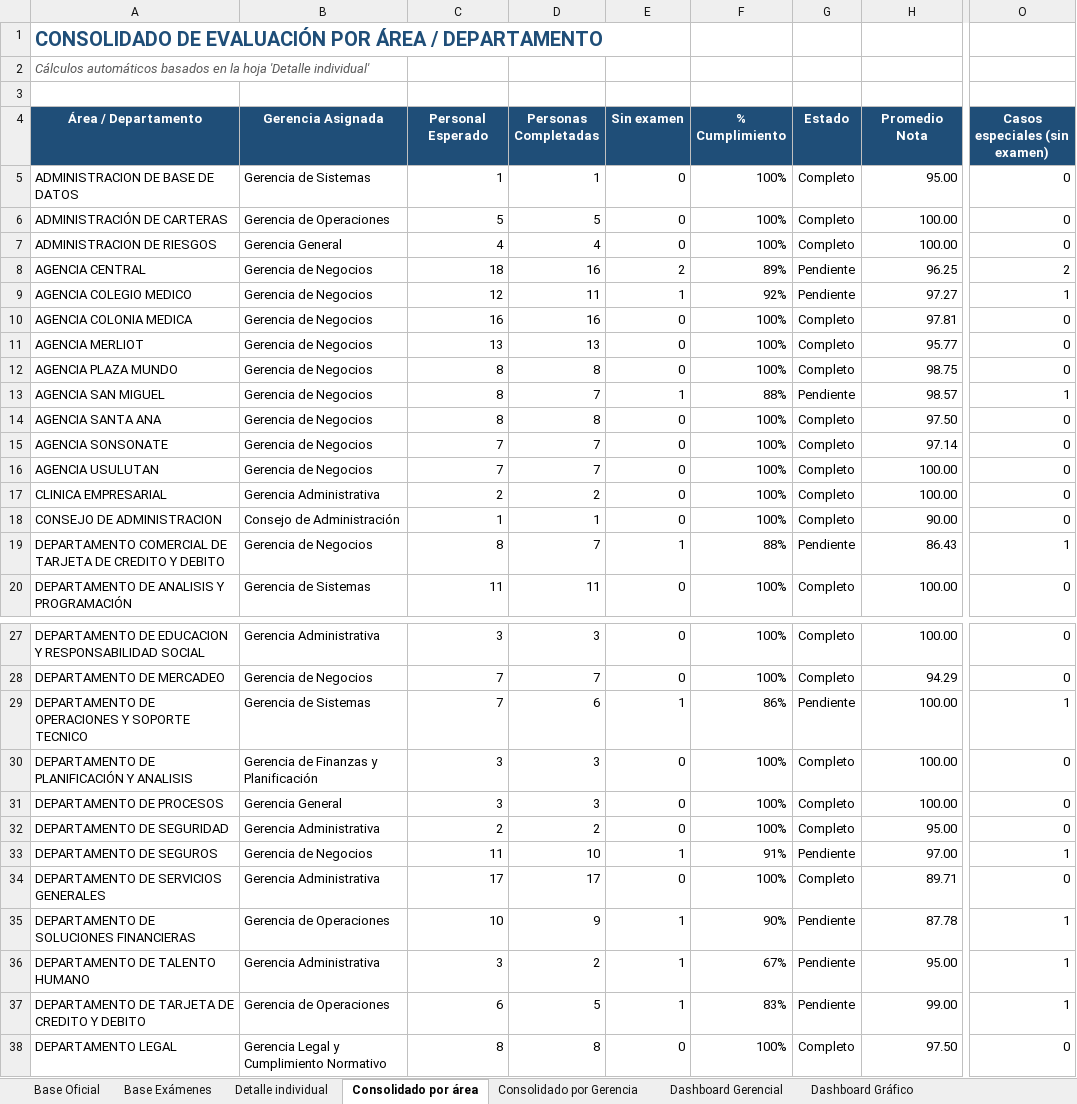
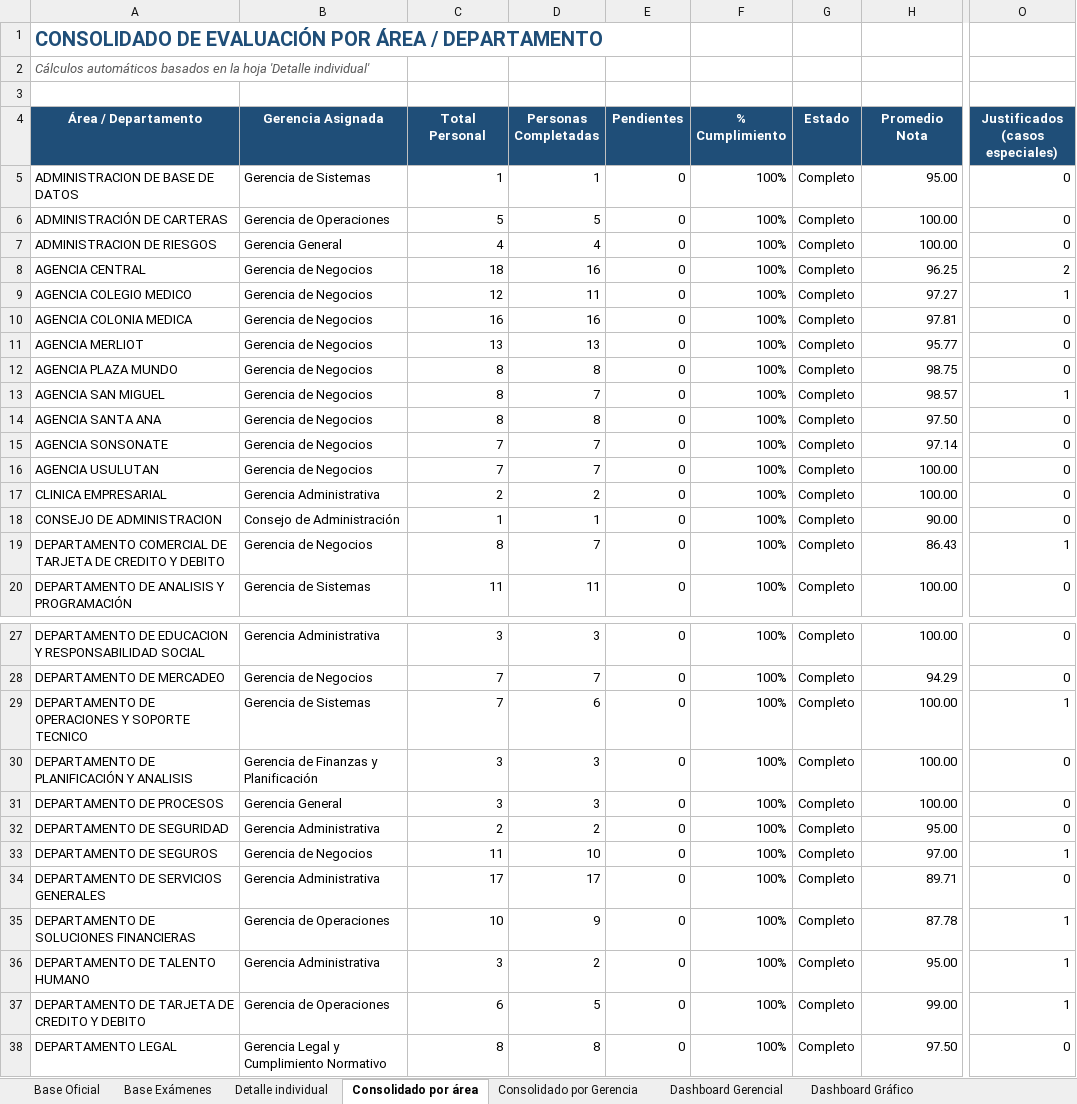
Before and after one commit to menjivar201280/riesgo, an Excel workbook: evaluacion-gestion-riesgos/Consolidado_Evaluacion_Gestion_Riesgos.xlsx, sheet Consolidado por área, drawn as a sheet; only a part is shown, gaps mark what is left out; values as stored, in another font and other column widths than the file's, no borders; the diff names each change by its address in the sheet, - before the commit and + after, or states it on an @@ line.

```diff
--- a/evaluacion-gestion-riesgos/Consolidado_Evaluacion_Gestion_Riesgos.xlsx (sheet Consolidado por área)
+++ b/evaluacion-gestion-riesgos/Consolidado_Evaluacion_Gestion_Riesgos.xlsx (sheet Consolidado por área)
-C4: Personal Esperado
+C4: Total Personal
-E4: Sin examen
+E4: Pendientes
-O4: Casos especiales (sin examen)
+O4: Justificados (casos especiales)
-E8 (Pendientes): 2
+E8 (Pendientes): 0
-F8 (% Cumplimiento): 89%
+F8 (% Cumplimiento): 100%
-G8:G9 (Estado): Pendiente
+G8:G9 (Estado): Completo
-E9 (Pendientes): 1
+E9 (Pendientes): 0
-F9 (% Cumplimiento): 92%
+F9 (% Cumplimiento): 100%
-E13 (Pendientes): 1
+E13 (Pendientes): 0
-F13 (% Cumplimiento): 88%
+F13 (% Cumplimiento): 100%
-G13 (Estado): Pendiente
+G13 (Estado): Completo
-E19 (Pendientes): 1
+E19 (Pendientes): 0
-F19 (% Cumplimiento): 88%
+F19 (% Cumplimiento): 100%
-G19 (Estado): Pendiente
+G19 (Estado): Completo
-E29 (Pendientes): 1
+E29 (Pendientes): 0
-F29 (% Cumplimiento): 86%
+F29 (% Cumplimiento): 100%
-G29 (Estado): Pendiente
+G29 (Estado): Completo
-E33 (Pendientes): 1
+E33 (Pendientes): 0
-F33 (% Cumplimiento): 91%
+F33 (% Cumplimiento): 100%
-G33 (Estado): Pendiente
+G33 (Estado): Completo
-E35:E37 (Pendientes): 1
+E35:E37 (Pendientes): 0
-F35 (% Cumplimiento): 90%
+F35 (% Cumplimiento): 100%
-G35:G37 (Estado): Pendiente
+G35:G37 (Estado): Completo
-F36 (% Cumplimiento): 67%
+F36 (% Cumplimiento): 100%
-F37 (% Cumplimiento): 83%
+F37 (% Cumplimiento): 100%
```
Also changed, not shown: sheet Dashboard Gerencial, sheet Dashboard Gráfico, sheet Consolidado por Gerencia, sheet Top 3 Departamentos, sheet Dashboard de Estados, sheet Listado de Situación Especial, formulas that keep their value, hidden cells, charts or pictures.
